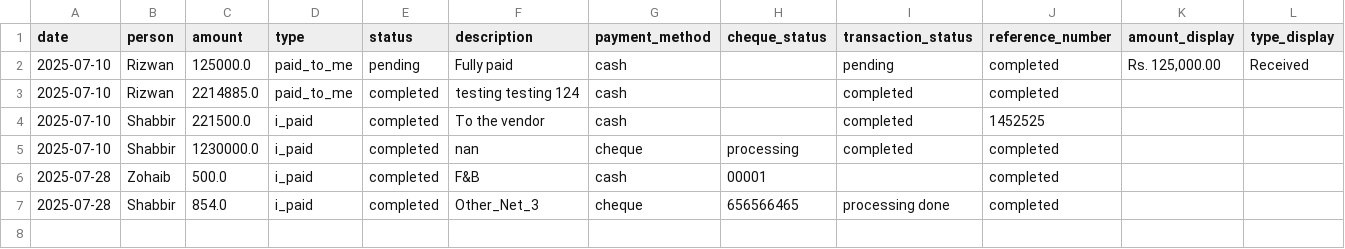
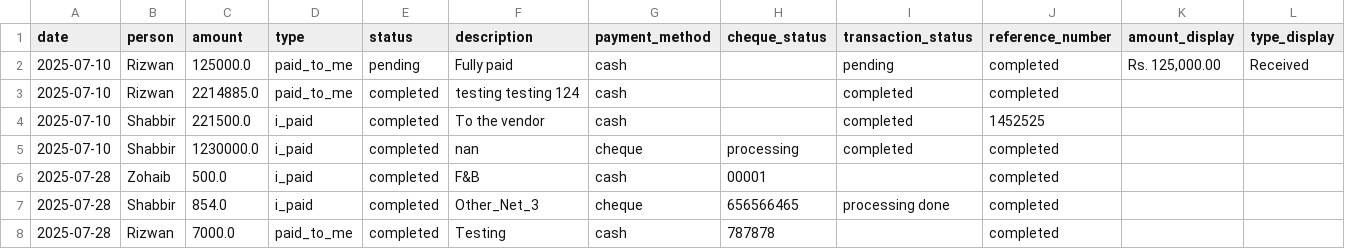
Before and after one commit to Atonomous/payments-summary, a CSV file: payments.csv, drawn as a sheet; only a part is shown; rows hold the shown columns only; the diff names each change by its address in the sheet, - before the commit and + after, or states it on an @@ line.

Commit message:
Automated update: payment records

```diff
--- a/payments.csv
+++ b/payments.csv
+row 8: 2025-07-28 | Rizwan | 7000.0 | paid_to_me | completed | Testing | cash | 787878 |  | completed
```
Also changed, not shown: 1 other file.
